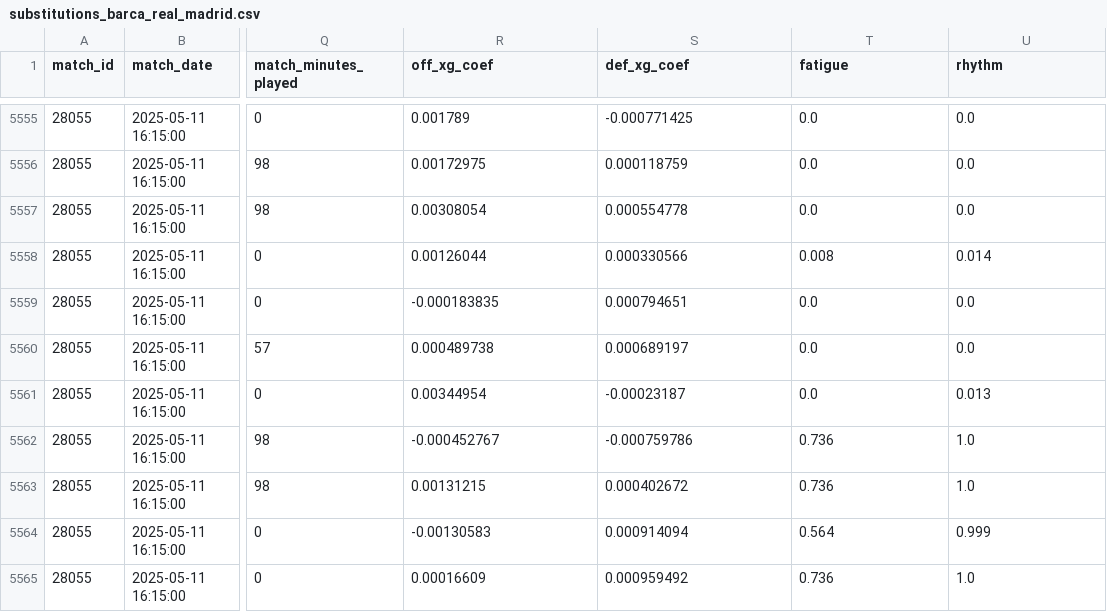
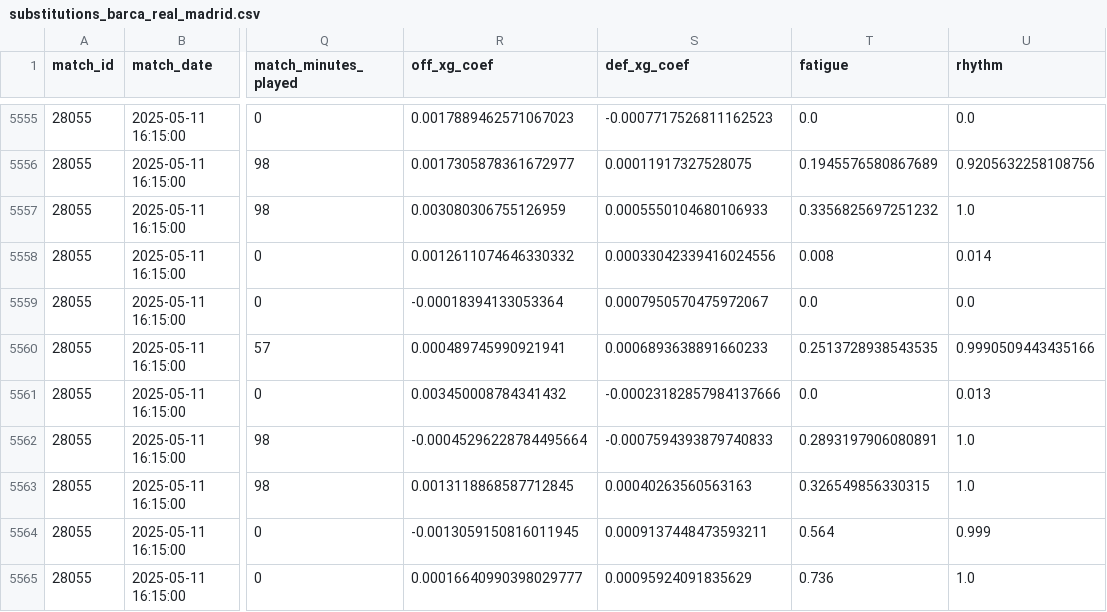
Before and after one commit to venomio5/data-analytics-portfolio, a CSV file: modelo-prediccion-futbol/02_data/substitutions_barca_real_madrid.csv, drawn as a sheet; only a part is shown, gaps mark what is left out; the diff covers the shown part only; the diff names each change by its address in the sheet, - before the commit and + after, or states it on an @@ line.

```diff
--- a/modelo-prediccion-futbol/02_data/substitutions_barca_real_madrid.csv
+++ b/modelo-prediccion-futbol/02_data/substitutions_barca_real_madrid.csv
-R5555 (off_xg_coef): 0.001789
+R5555 (off_xg_coef): 0.0017889462571067023
-S5555 (def_xg_coef): -0.000771425
+S5555 (def_xg_coef): -0.0007717526811162523
-R5556 (off_xg_coef): 0.00172975
+R5556 (off_xg_coef): 0.0017305878361672977
-S5556 (def_xg_coef): 0.000118759
+S5556 (def_xg_coef): 0.00011917327528075
-T5556 (fatigue): 0.0
+T5556 (fatigue): 0.1945576580867689
-U5556 (rhythm): 0.0
+U5556 (rhythm): 0.9205632258108756
-R5557 (off_xg_coef): 0.00308054
+R5557 (off_xg_coef): 0.003080306755126959
-S5557 (def_xg_coef): 0.000554778
+S5557 (def_xg_coef): 0.0005550104680106933
-T5557 (fatigue): 0.0
+T5557 (fatigue): 0.3356825697251232
-U5557 (rhythm): 0.0
+U5557 (rhythm): 1.0
-R5558 (off_xg_coef): 0.00126044
+R5558 (off_xg_coef): 0.0012611074646330332
-S5558 (def_xg_coef): 0.000330566
+S5558 (def_xg_coef): 0.00033042339416024556
-R5559 (off_xg_coef): -0.000183835
+R5559 (off_xg_coef): -0.00018394133053364
-S5559 (def_xg_coef): 0.000794651
+S5559 (def_xg_coef): 0.0007950570475972067
-R5560 (off_xg_coef): 0.000489738
+R5560 (off_xg_coef): 0.000489745990921941
-S5560 (def_xg_coef): 0.000689197
+S5560 (def_xg_coef): 0.0006893638891660233
-T5560 (fatigue): 0.0
+T5560 (fatigue): 0.2513728938543535
-U5560 (rhythm): 0.0
+U5560 (rhythm): 0.9990509443435166
-R5561 (off_xg_coef): 0.00344954
+R5561 (off_xg_coef): 0.003450008784341432
-S5561 (def_xg_coef): -0.00023187
+S5561 (def_xg_coef): -0.00023182857984137666
-R5562 (off_xg_coef): -0.000452767
+R5562 (off_xg_coef): -0.00045296228784495664
-S5562 (def_xg_coef): -0.000759786
+S5562 (def_xg_coef): -0.0007594393879740833
-T5562 (fatigue): 0.736
+T5562 (fatigue): 0.2893197906080891
-R5563 (off_xg_coef): 0.00131215
+R5563 (off_xg_coef): 0.0013118868587712845
-S5563 (def_xg_coef): 0.000402672
+S5563 (def_xg_coef): 0.00040263560563163
-T5563 (fatigue): 0.736
+T5563 (fatigue): 0.326549856330315
-R5564 (off_xg_coef): -0.00130583
+R5564 (off_xg_coef): -0.0013059150816011945
-S5564 (def_xg_coef): 0.000914094
+S5564 (def_xg_coef): 0.0009137448473593211
-R5565 (off_xg_coef): 0.00016609
+R5565 (off_xg_coef): 0.00016640990398029777
-S5565 (def_xg_coef): 0.000959492
+S5565 (def_xg_coef): 0.00095924091835629
```
Also changed, not shown: 103 edited cells elsewhere in this file, modelo-prediccion-futbol/02_data/clasico_contextual_segments.csv, 8 other files.
